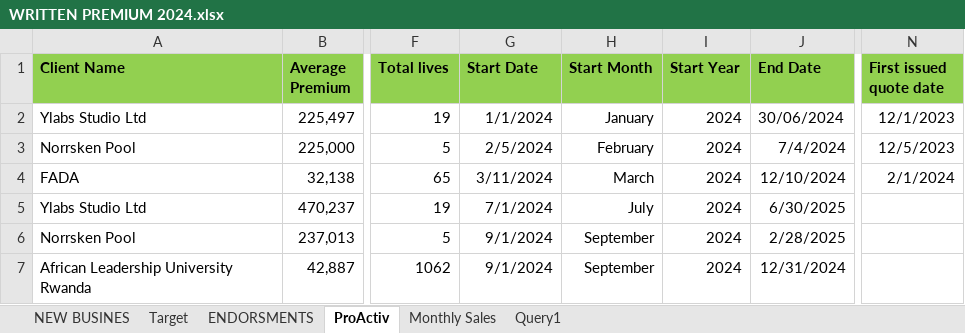
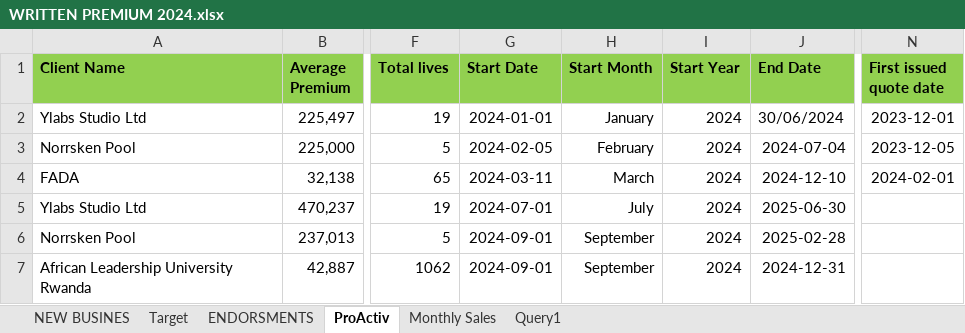
Before and after one commit to Dorcas-001/Sales_Dashboard, an Excel workbook: WRITTEN PREMIUM 2024.xlsx, sheet ProActiv, drawn as a sheet; only a part is shown, gaps mark what is left out; values as stored, in another font and other column widths than the file's, no borders; the diff names each change by its address in the sheet, - before the commit and + after, or states it on an @@ line.

```diff
--- a/WRITTEN PREMIUM 2024.xlsx (sheet ProActiv)
+++ b/WRITTEN PREMIUM 2024.xlsx (sheet ProActiv)
-G2 (Start Date): 1/1/2024
+G2 (Start Date): 2024-01-01
-N2 (First issued quote date): 12/1/2023
+N2 (First issued quote date): 2023-12-01
-G3 (Start Date): 2/5/2024
+G3 (Start Date): 2024-02-05
-J3 (End Date): 7/4/2024
+J3 (End Date): 2024-07-04
-N3 (First issued quote date): 12/5/2023
+N3 (First issued quote date): 2023-12-05
-G4 (Start Date): 3/11/2024
+G4 (Start Date): 2024-03-11
-J4 (End Date): 12/10/2024
+J4 (End Date): 2024-12-10
-N4 (First issued quote date): 2/1/2024
+N4 (First issued quote date): 2024-02-01
-G5 (Start Date): 7/1/2024
+G5 (Start Date): 2024-07-01
-J5 (End Date): 6/30/2025
+J5 (End Date): 2025-06-30
-G6:G7 (Start Date): 9/1/2024
+G6:G7 (Start Date): 2024-09-01
-J6 (End Date): 2/28/2025
+J6 (End Date): 2025-02-28
-J7 (End Date): 12/31/2024
+J7 (End Date): 2024-12-31
```
Also changed, not shown: sheet NEW BUSINES, sheet ENDORSMENTS, formulas that keep their value, 8 other files.
